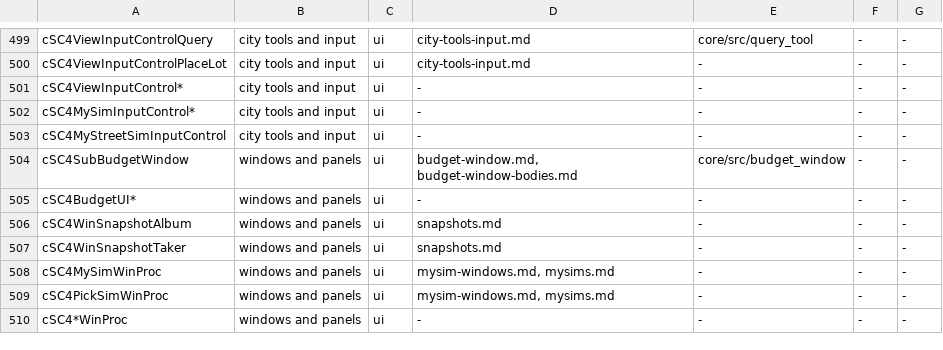
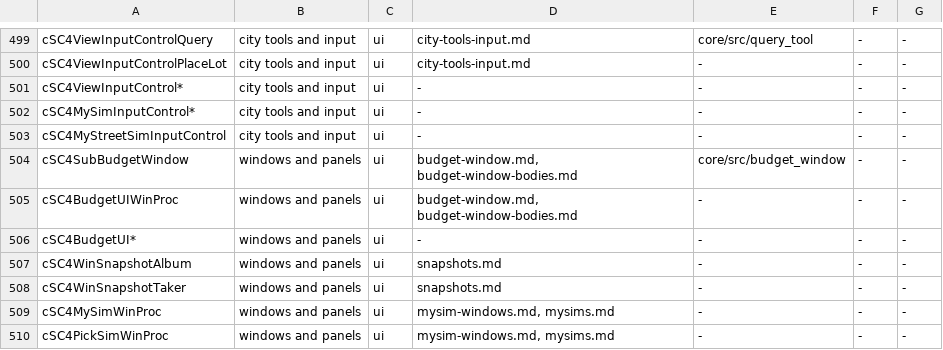
Before and after one commit to LucaSammartino/OpenSC4, a TSV file: tools/coverage-map.tsv, drawn as a sheet; only a part is shown, gaps mark what is left out; the shorter side is filled out with more unchanged rows.

```diff
--- a/tools/coverage-map.tsv
+++ b/tools/coverage-map.tsv
@@ -504,2 +504,3 @@ cSC4MyStreetSimInputControl	city tools and input	ui	-	-	-	-
 cSC4SubBudgetWindow	windows and panels	ui	budget-window.md, budget-window-bodies.md	core/src/budget_window	-	-
+cSC4BudgetUIWinProc	windows and panels	ui	budget-window.md, budget-window-bodies.md	-	-	-
 cSC4BudgetUI*	windows and panels	ui	-	-	-	-
```
Also changed, not shown: 6 other files.
